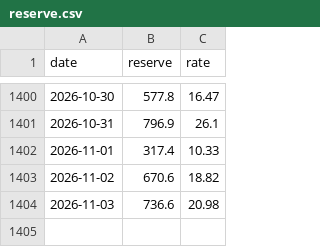
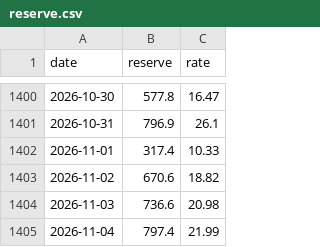
Before and after one commit to test21test21/taiwan-reservoir, a CSV file: data/power/reserve.csv, drawn as a sheet; only a part is shown, gaps mark what is left out; the diff names each change by its address in the sheet, - before the commit and + after, or states it on an @@ line.

```diff
--- a/data/power/reserve.csv
+++ b/data/power/reserve.csv
+row 1405: 2026-11-04 | 797.4 | 21.99
```
Also changed, not shown: data/history.csv, data/power/hourly/2026-11.csv, 4 other files.
